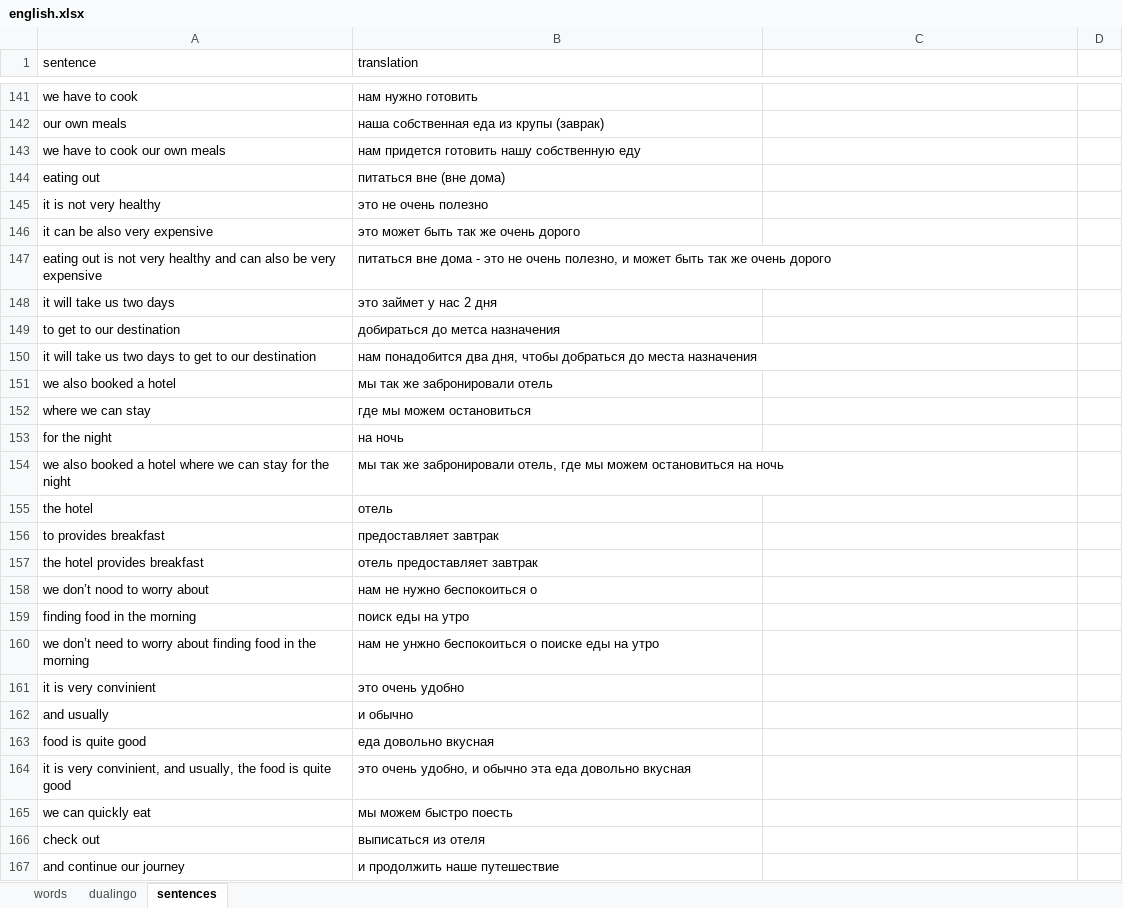
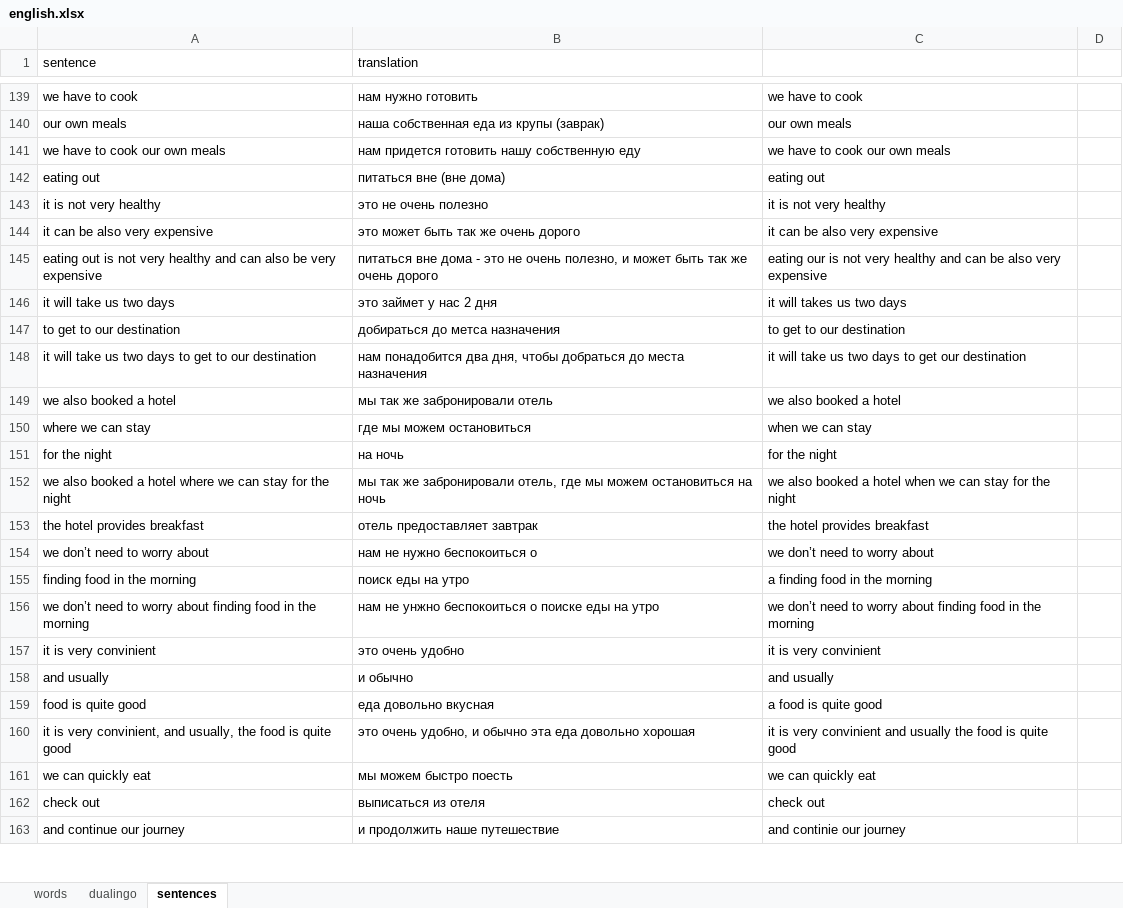
Before and after one commit to spech13/english, an Excel workbook: english.xlsx, sheet sentences, drawn as a sheet; only a part is shown, gaps mark what is left out; values as stored, in another font and other column widths than the file's, no cell formats; removed rows and columns are numbered as before the commit, all else as after; the diff covers the shown part only; the diff names each change by its address in the sheet, - before the commit and + after, or states it on an @@ line.

```diff
--- a/english.xlsx (sheet sentences)
+++ b/english.xlsx (sheet sentences)
-C139: (empty)
+C139: we have to cook
-C140: (empty)
+C140: our own meals
-C141: (empty)
+C141: we have to cook our own meals
-C142: (empty)
+C142: eating out
-C143: (empty)
+C143: it is not very healthy
-C144: (empty)
+C144: it can be also very expensive
-C145: (empty)
+C145: eating our is not very healthy and can be also very expensive
-C146: (empty)
+C146: it will takes us two days
-C147: (empty)
+C147: to get to our destination
-C148: (empty)
+C148: it will take us two days to get our destination
-C149: (empty)
+C149: we also booked a hotel
-C150: (empty)
+C150: when we can stay
-C151: (empty)
+C151: for the night
-C152: (empty)
+C152: we also booked a hotel when we can stay for the night
-row 155: the hotel | отель
-row 156: to provides breakfast | предоставляет завтрак
-C153: (empty)
+C153: the hotel provides breakfast
-A154 (sentence): we don’t nood to worry about
+A154 (sentence): we don’t need to worry about
-C154: (empty)
+C154: we don’t need to worry about
-C155: (empty)
+C155: a finding food in the morning
-C156: (empty)
+C156: we don’t need to worry about finding food in the morning
-C157: (empty)
+C157: it is very convinient
-C158: (empty)
+C158: and usually
-C159: (empty)
+C159: a food is quite good
-B160 (translation): …еда довольно вкусная
+B160 (translation): …еда довольно хорошая
-C160: (empty)
+C160: it is very convinient and usually the food is quite good
-C161: (empty)
+C161: we can quickly eat
-C162: (empty)
+C162: check out
-C163: (empty)
+C163: and continie our journey
```
Also changed, not shown: 14 added rows, 7 removed rows and 52 edited cells elsewhere in this sheet, cell formats.
